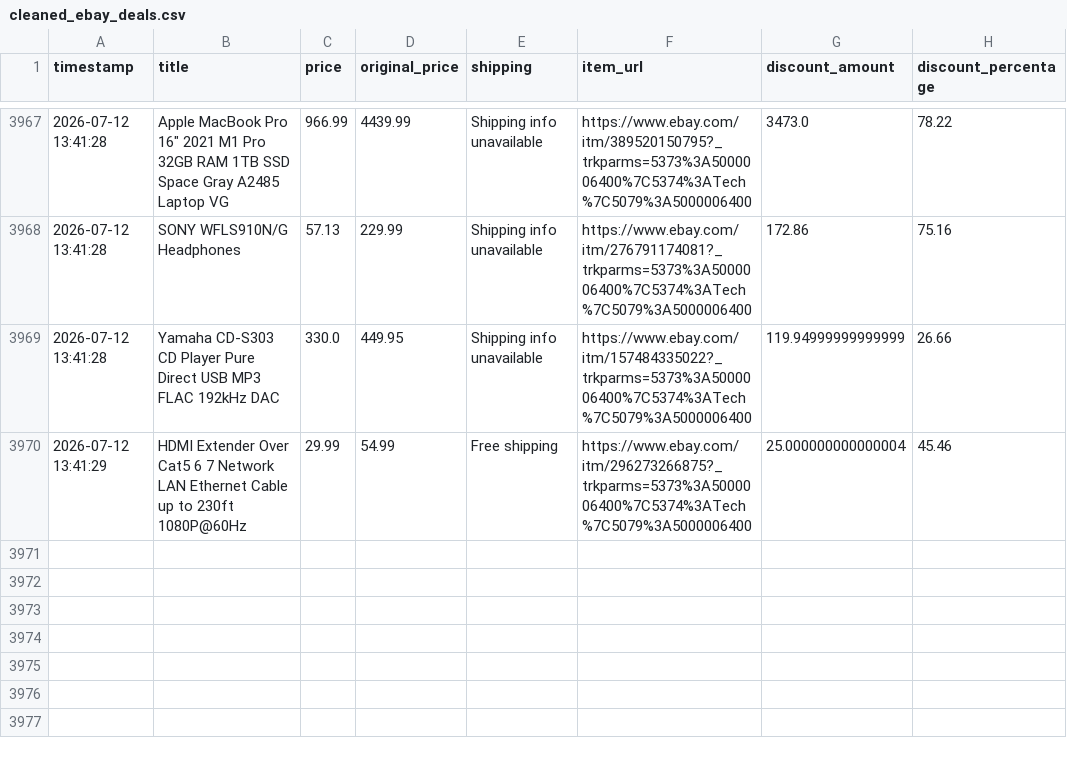
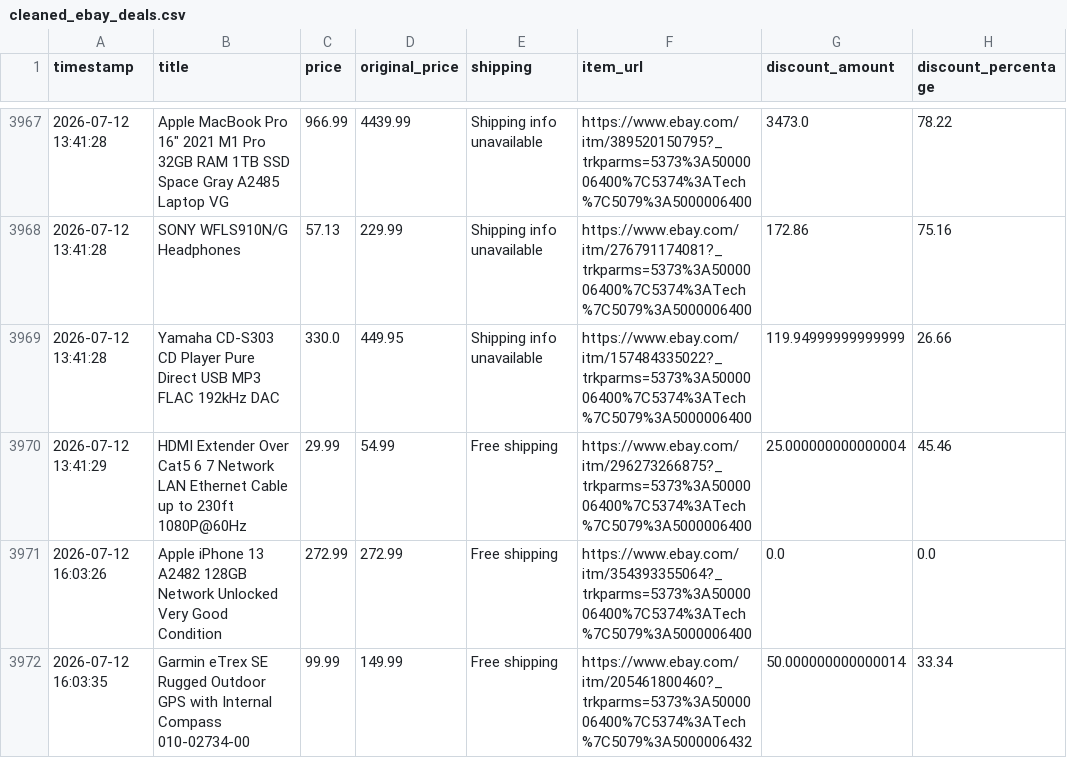
Before and after one commit to rawanb8/ebay_scraper, a CSV file: cleaned_ebay_deals.csv, drawn as a sheet; only a part is shown, gaps mark what is left out; the diff names each change by its address in the sheet, - before the commit and + after, or states it on an @@ line.

```diff
--- a/cleaned_ebay_deals.csv
+++ b/cleaned_ebay_deals.csv
+row 3971: 2026-07-12 16:03:26 | Apple iPhone 13 A2482 128GB Network Unlocked Very Good Condition | 272.99 | 272.99 | Free shipping | https://www.ebay.com/itm/354393355064?_trkparms=5373%3A5000006400%7C5374%3ATech%7C5079%3A5000006400 | 0.0 | 0.0
+row 3972: 2026-07-12 16:03:35 | Garmin eTrex SE Rugged Outdoor GPS with Internal Compass 010-02734-00 | 99.99 | 149.99 | Free shipping | https://www.ebay.com/itm/205461800460?_trkparms=5373%3A5000006400%7C5374%3ATech%7C5079%3A5000006432 | 50.000000000000014 | 33.34
```
